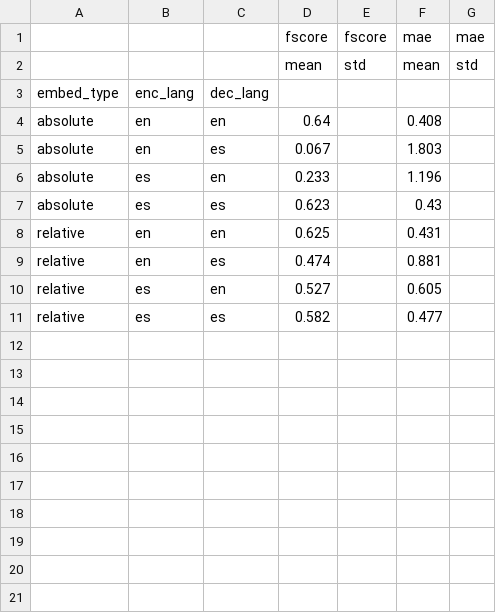
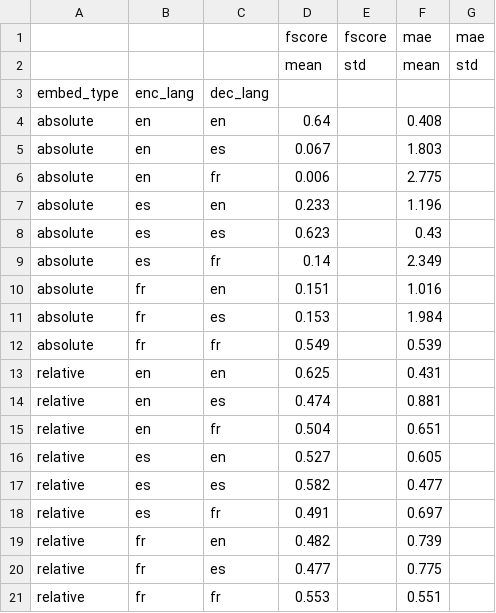
Before and after one commit to AGarciaCast/Topo_Reg_Relative_Rep, a TSV file: results/rel_multi_vanilla/nlp_multilingual-stitching-amazon-fine_grained-finetune-0.25.tsv, drawn as a sheet.

```diff
--- a/results/rel_multi_vanilla/nlp_multilingual-stitching-amazon-fine_grained-finetune-0.25.tsv
+++ b/results/rel_multi_vanilla/nlp_multilingual-stitching-amazon-fine_grained-finetune-0.25.tsv
@@ -5,7 +5,17 @@ absolute	en	en	0.64		0.408
 absolute	en	es	0.067		1.803	
+absolute	en	fr	0.006		2.775	
 absolute	es	en	0.233		1.196	
 absolute	es	es	0.623		0.43	
+absolute	es	fr	0.14		2.349	
+absolute	fr	en	0.151		1.016	
+absolute	fr	es	0.153		1.984	
+absolute	fr	fr	0.549		0.539	
 relative	en	en	0.625		0.431	
 relative	en	es	0.474		0.881	
+relative	en	fr	0.504		0.651	
 relative	es	en	0.527		0.605	
 relative	es	es	0.582		0.477	
+relative	es	fr	0.491		0.697	
+relative	fr	en	0.482		0.739	
+relative	fr	es	0.477		0.775	
+relative	fr	fr	0.553		0.551	
```
Also changed, not shown: results/rel_multi_vanilla/nlp_multilingual-stitching-amazon-fine_grained-full-0.25.tsv, 1 other file.
